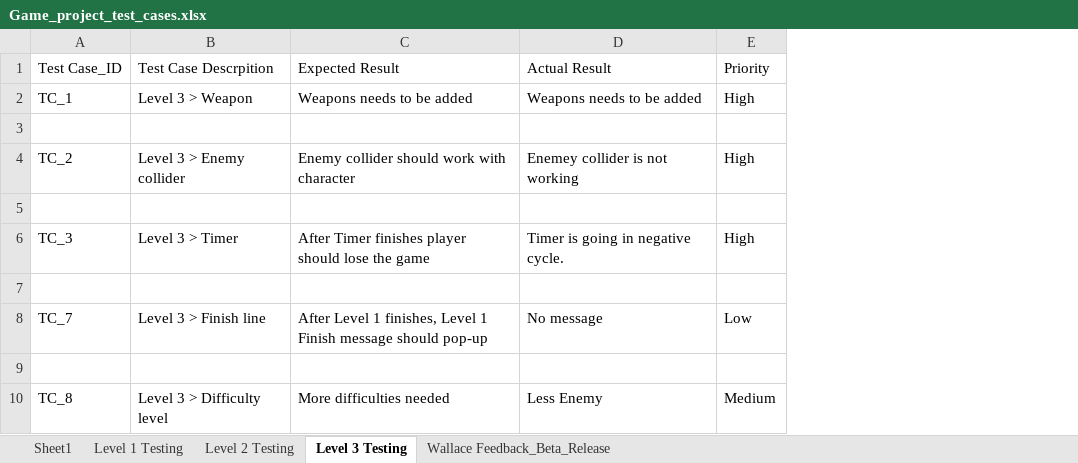
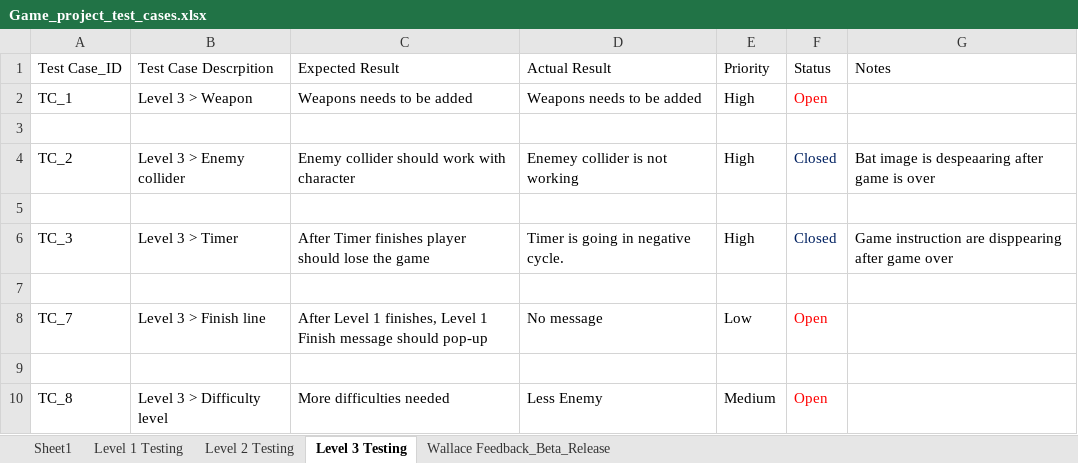
Before and after one commit to harshilme2/Game-Project, an Excel workbook: Documents/Game_project_test_cases.xlsx, sheet Level 3 Testing, drawn as a sheet; values as stored, in another font and other column widths than the file's, no borders; the diff names each change by its address in the sheet, - before the commit and + after, or states it on an @@ line.

```diff
--- a/Documents/Game_project_test_cases.xlsx (sheet Level 3 Testing)
+++ b/Documents/Game_project_test_cases.xlsx (sheet Level 3 Testing)
+column F (Status), rows 2-10: Open |  | Closed |  | Closed |  | Open |  | Open
+column G (Notes), rows 4-6: Bat image is despeaaring after game is over |  | Game instruction are disppearing after game over
```
Also changed, not shown: sheet Level 2 Testing, sheet Wallace Feedback_Beta_Release, sheet Level 1 Testing.
